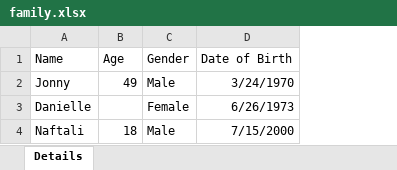
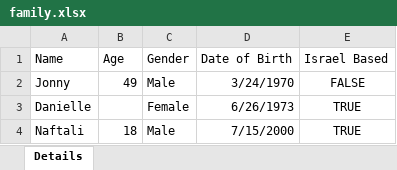
Before and after one commit to JonnyAdaptableTools/adaptableblotter-demo, an Excel workbook: DataSets/family.xlsx, sheet Details, drawn as a sheet; values as stored, in another font and other column widths than the file's, no borders; the diff names each change by its address in the sheet, - before the commit and + after, or states it on an @@ line.

```diff
--- a/DataSets/family.xlsx (sheet Details)
+++ b/DataSets/family.xlsx (sheet Details)
+column E (Israel Based), rows 2-4: FALSE | TRUE | TRUE
```
Also changed, not shown: 2 other files.
